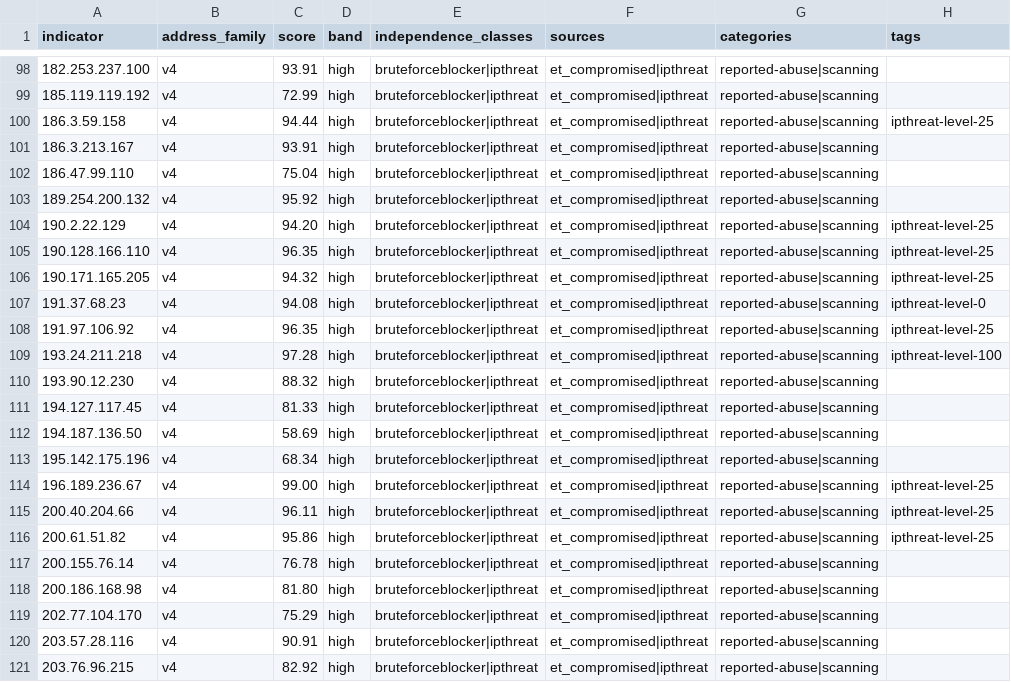
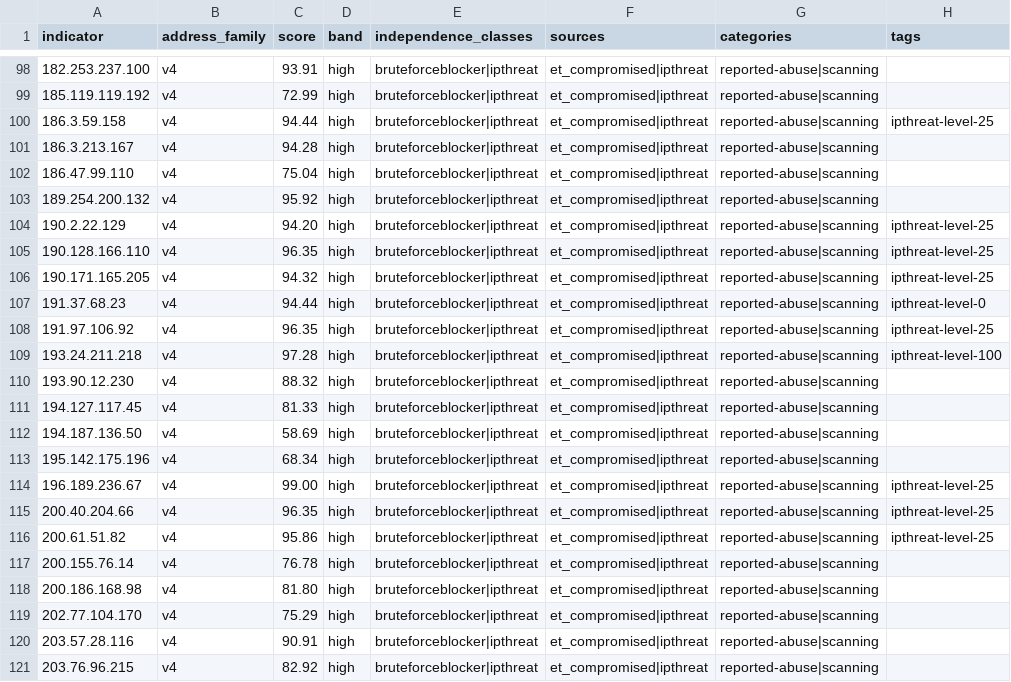
Before and after one commit to neilweitzel/xfeeds, a CSV file: feeds/clean/all.csv, drawn as a sheet; only a part is shown, gaps mark what is left out; the diff covers the shown part only; the diff names each change by its address in the sheet, - before the commit and + after, or states it on an @@ line.

```diff
--- a/feeds/clean/all.csv
+++ b/feeds/clean/all.csv
-C101 (score): 93.91
+C101 (score): 94.28
-C107 (score): 94.08
+C107 (score): 94.44
-C115 (score): 96.11
+C115 (score): 96.35
```
Also changed, not shown: 20 edited cells elsewhere in this file, 52 other files.
